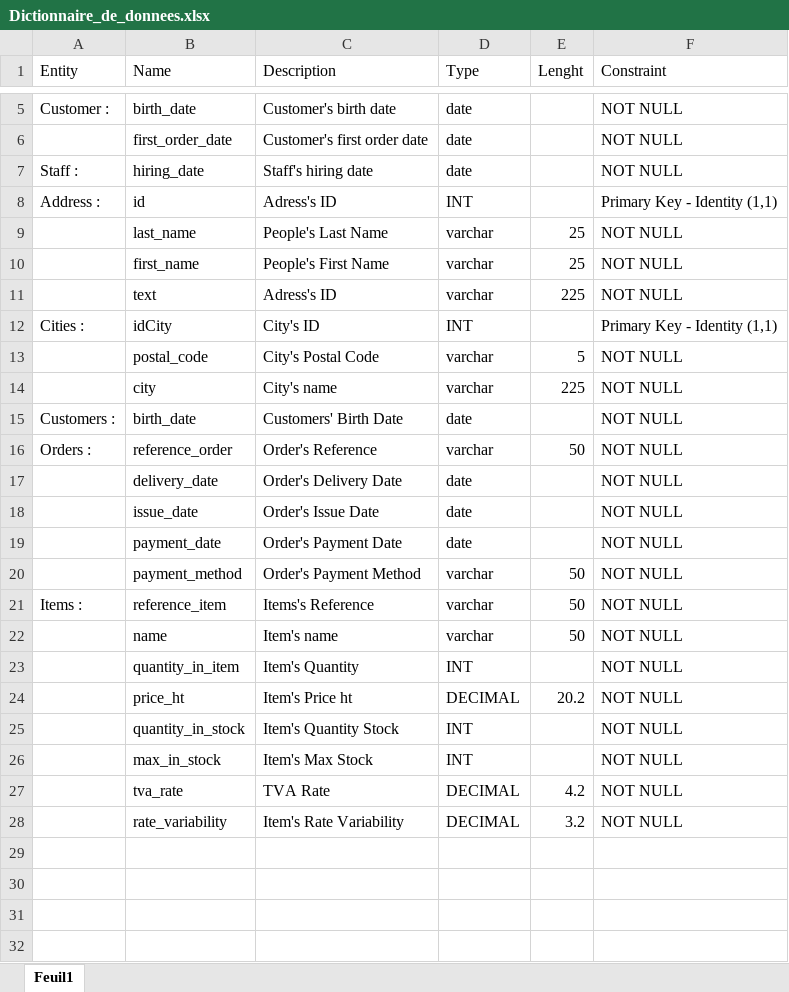
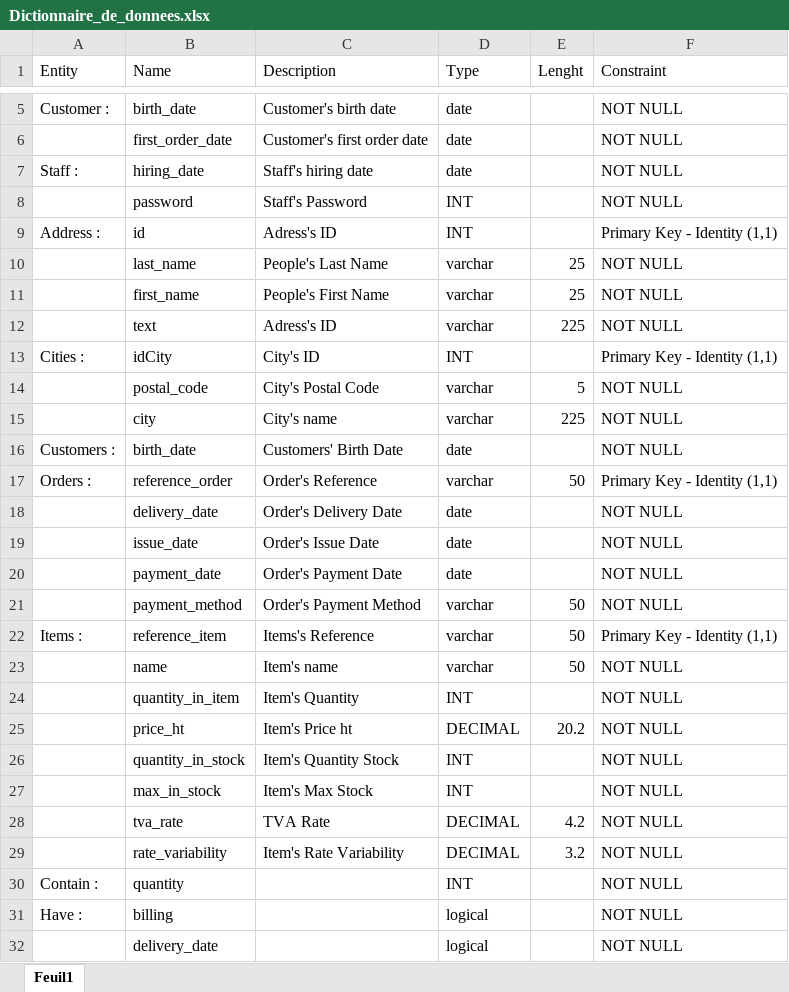
Before and after one commit to pierre1316/Projet-POO-CPP-CLI, an Excel workbook: Diagrammes/Dictionnaire_de_donnees.xlsx, sheet Feuil1, drawn as a sheet; only a part is shown, gaps mark what is left out; values as stored, in another font and other column widths than the file's, no borders; addresses are those after the commit; the diff names each change by its address in the sheet, - before the commit and + after, or states it on an @@ line.

Commit message:
Update Dictionnaire_de_donnees.xlsx

```diff
--- a/Diagrammes/Dictionnaire_de_donnees.xlsx (sheet Feuil1)
+++ b/Diagrammes/Dictionnaire_de_donnees.xlsx (sheet Feuil1)
+row 8:  | password | Staff's Password | INT |  | NOT NULL
-F17 (Constraint): NOT NULL
+F17 (Constraint): Primary Key - Identity (1,1)
-F22 (Constraint): NOT NULL
+F22 (Constraint): Primary Key - Identity (1,1)
+row 30: Contain : | quantity |  | INT |  | NOT NULL
+row 31: Have : | billing |  | logical |  | NOT NULL
+row 32:  | delivery_date |  | logical |  | NOT NULL
```
